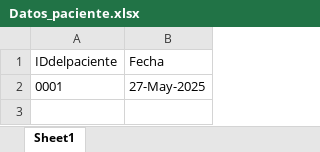
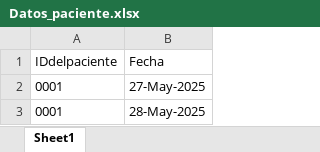
Before and after one commit to Talde-2/LUMA, an Excel workbook: APP/Datos_paciente.xlsx, sheet Sheet1, drawn as a sheet; values as stored, in another font and other column widths than the file's, no borders; the diff names each change by its address in the sheet, - before the commit and + after, or states it on an @@ line.

Commit message:
Update Datos_paciente.xlsx

```diff
--- a/APP/Datos_paciente.xlsx (sheet Sheet1)
+++ b/APP/Datos_paciente.xlsx (sheet Sheet1)
+row 3: 0001 | 28-May-2025
```
